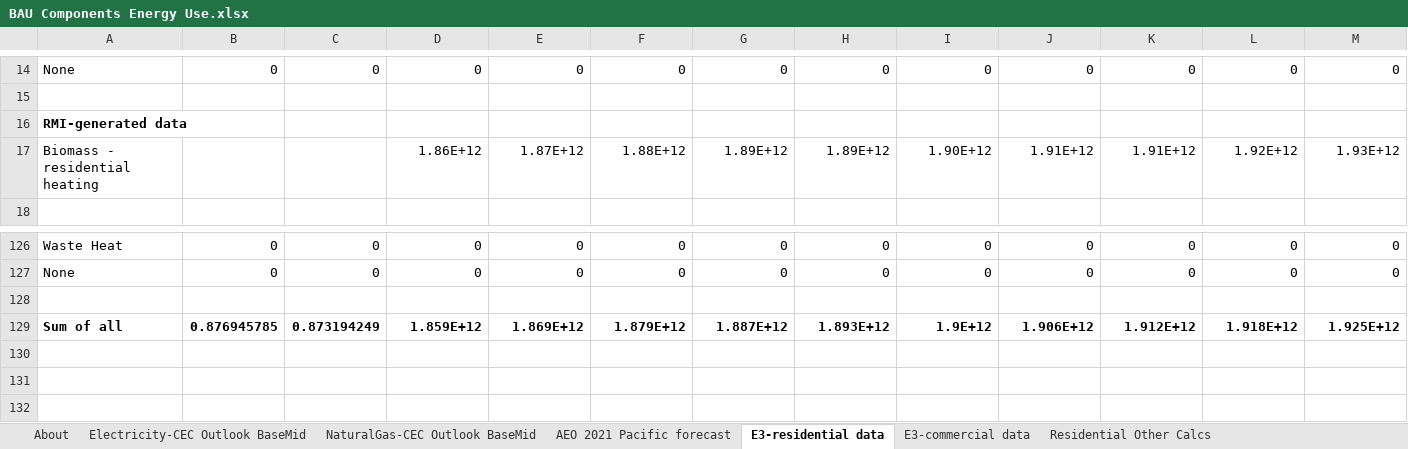
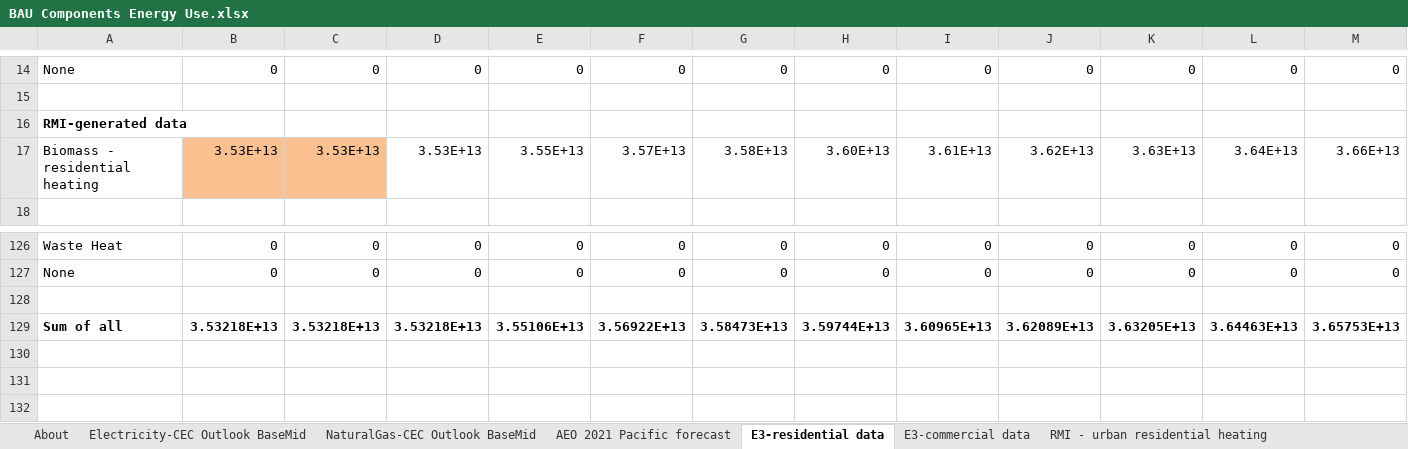
Before and after one commit to EnergyInnovation/eps-california, an Excel workbook: InputData/bldgs/BCEU/BAU Components Energy Use.xlsx, sheet E3-residential data, drawn as a sheet; only a part is shown, gaps mark what is left out; values as stored, in another font and other column widths than the file's, no borders; charts and pictures not drawn; removed rows and columns are numbered as before the commit, all else as after; rows hold the shown columns only; the diff names each change by its address in the sheet, - before the commit and + after, or states it on an @@ line.

```diff
--- a/InputData/bldgs/BCEU/BAU Components Energy Use.xlsx (sheet E3-residential data)
+++ b/InputData/bldgs/BCEU/BAU Components Energy Use.xlsx (sheet E3-residential data)
-row 17: Biomass - residential heating |  |  | 1.86E+12 | 1.87E+12 | 1.88E+12 | 1.89E+12 | 1.89E+12 | 1.90E+12 | 1.91E+12 | 1.91E+12 | 1.92E+12 | 1.93E+12
+row 17: Biomass - residential heating | 3.53E+13 | 3.53E+13 | 3.53E+13 | 3.55E+13 | 3.57E+13 | 3.58E+13 | 3.60E+13 | 3.61E+13 | 3.62E+13 | 3.63E+13 | 3.64E+13 | 3.66E+13
-row 129: Sum of all | 0.876945785 | 0.873194249 | 1.859E+12 | 1.869E+12 | 1.879E+12 | 1.887E+12 | 1.893E+12 | 1.9E+12 | 1.906E+12 | 1.912E+12 | 1.918E+12 | 1.925E+12
+row 129: Sum of all | 3.53218E+13 | 3.53218E+13 | 3.53218E+13 | 3.55106E+13 | 3.56922E+13 | 3.58473E+13 | 3.59744E+13 | 3.60965E+13 | 3.62089E+13 | 3.63205E+13 | 3.64463E+13 | 3.65753E+13
```
Also changed, not shown: sheet BCEU-rural-residential-heating, sheet BCEU-rural-residential-cooling, sheet BCEU-rural-residential-lighting, sheet BCEU-rural-residential-other, sheet BCEU-rural-residential-appl, sheet BCEU-commercial-appl, 12 more sheets, other sheet tabs, formulas that keep their value, charts or pictures, 11 other files.
